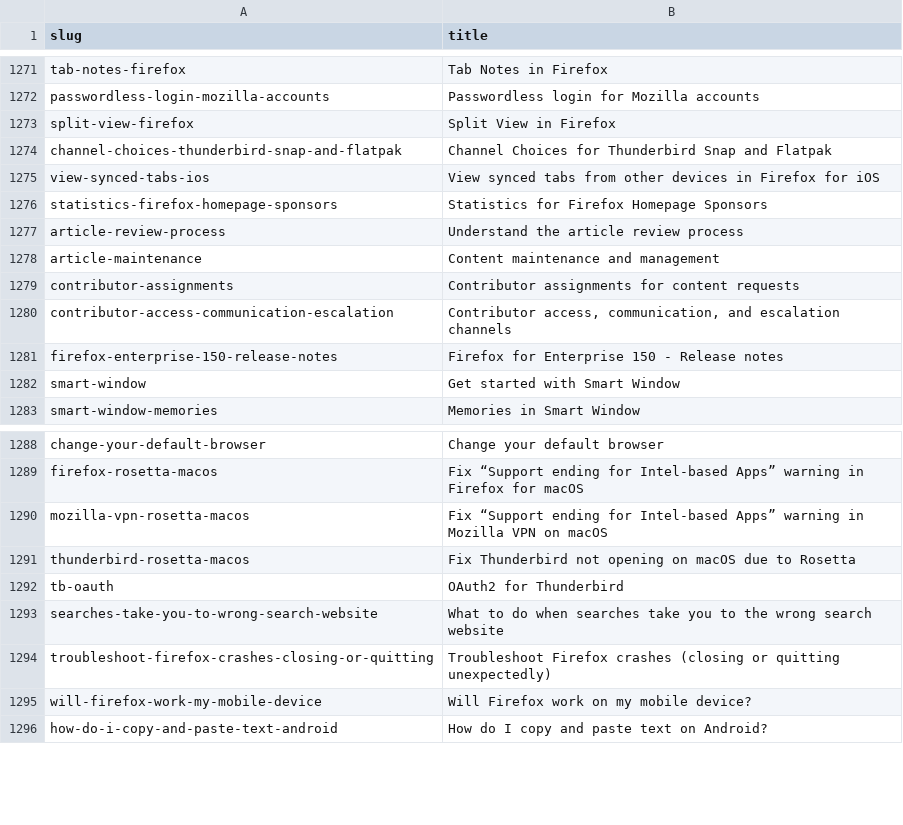
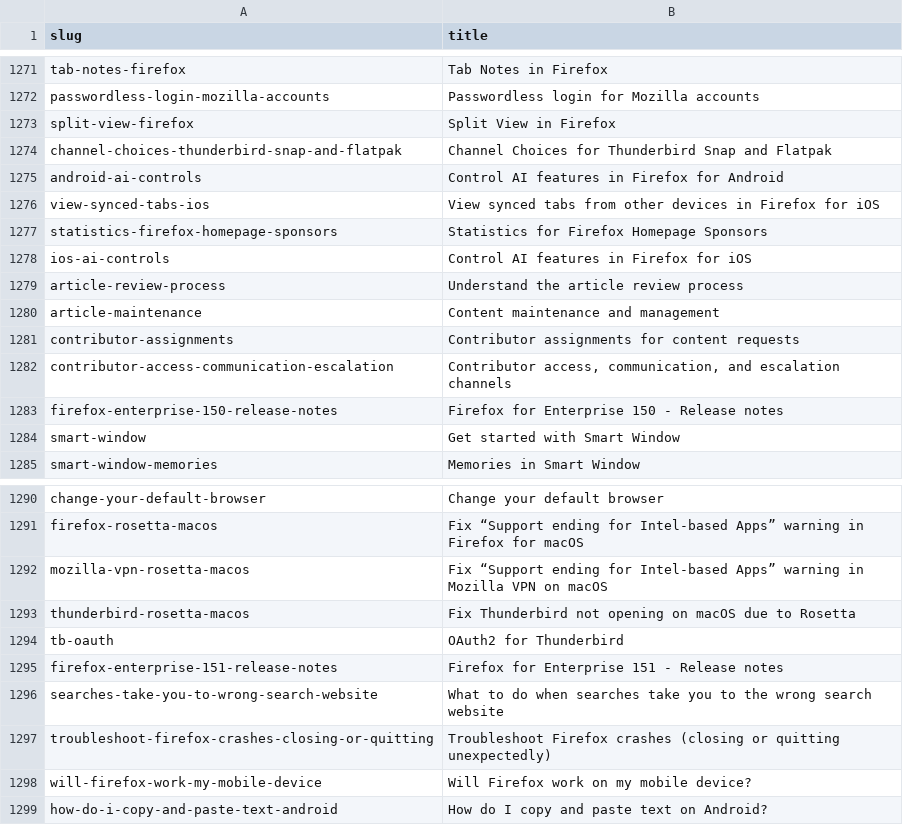
Before and after one commit to thunderbird/github-action-thunderbird-kb, a CSV file: allproducts-kb-title-slug-all-articles.csv, drawn as a sheet; only a part is shown, gaps mark what is left out; the diff names each change by its address in the sheet, - before the commit and + after, or states it on an @@ line.

```diff
--- a/allproducts-kb-title-slug-all-articles.csv
+++ b/allproducts-kb-title-slug-all-articles.csv
+row 1275: android-ai-controls | Control AI features in Firefox for Android
+row 1278: ios-ai-controls | Control AI features in Firefox for iOS
+row 1295: firefox-enterprise-151-release-notes | Firefox for Enterprise 151 - Release notes
```
Also changed, not shown: 1 other file.
